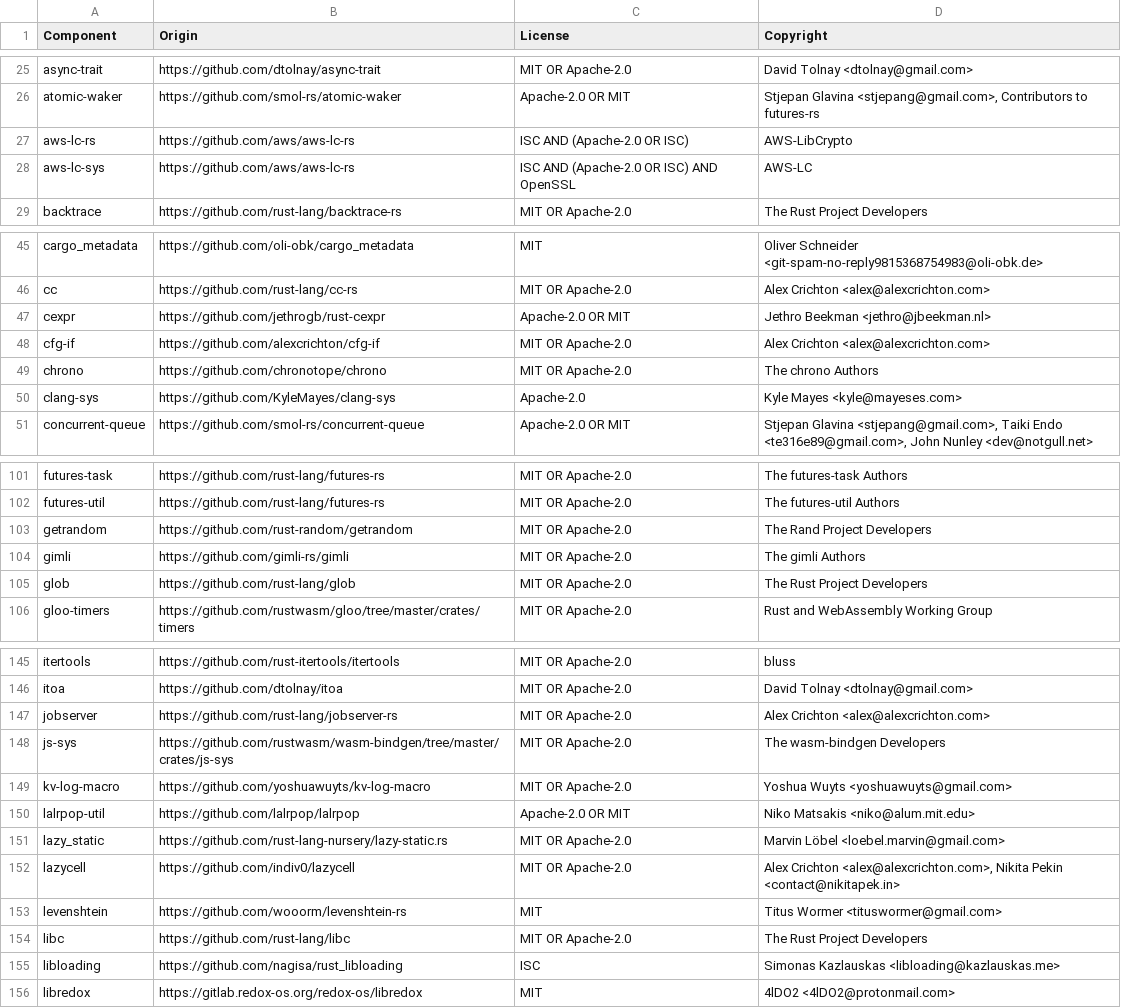
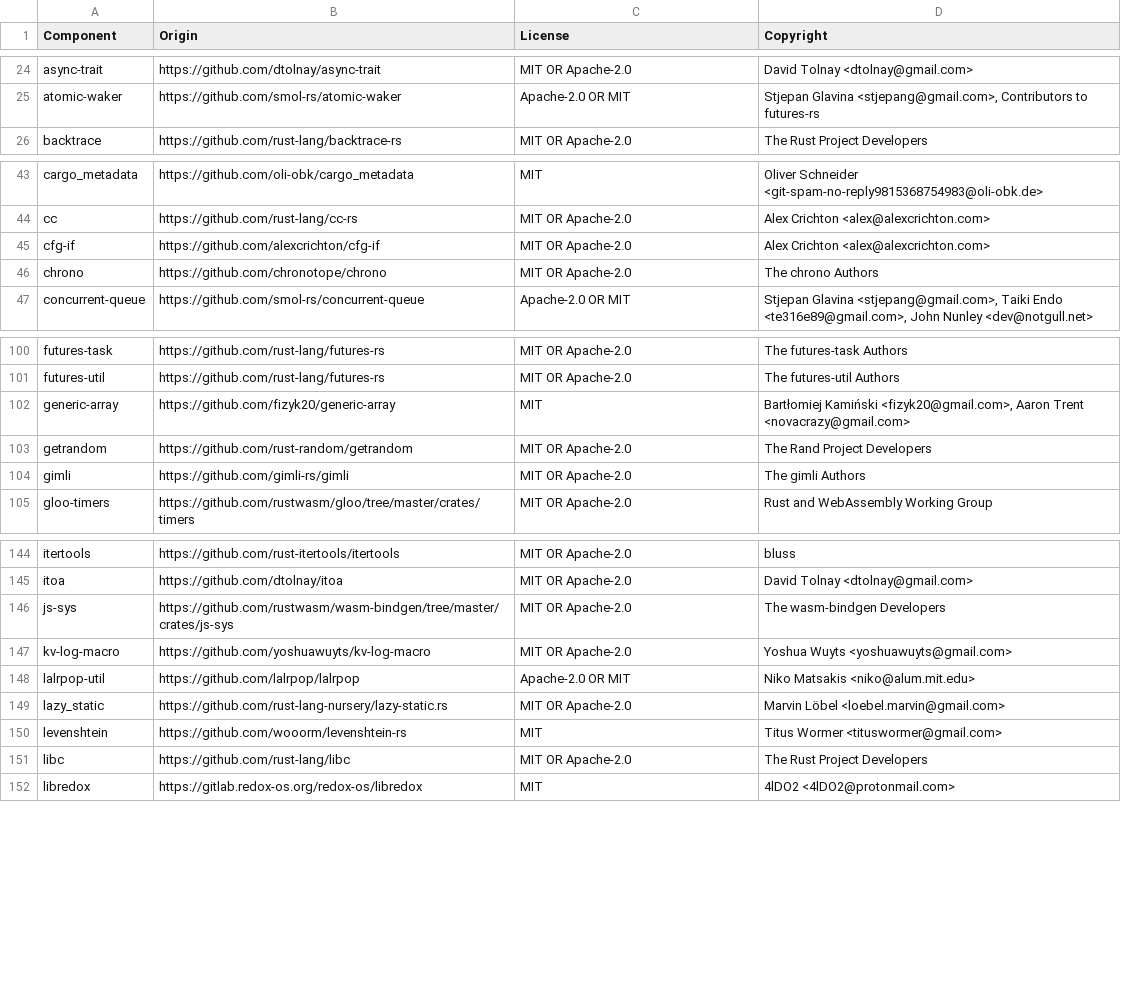
Before and after one commit to DataDog/dd-trace-rs, a CSV file: LICENSE-3rdparty.csv, drawn as a sheet; only a part is shown, gaps mark what is left out; the diff covers the shown part only.

Commit message:
fix(deps): remove dependencies * deduplicate dependencies * remove https deps by default

```diff
--- a/LICENSE-3rdparty.csv
+++ b/LICENSE-3rdparty.csv
@@ -26,4 +25,2 @@ async-trait,https://github.com/dtolnay/async-trait,MIT OR Apache-2.0,David Tolna
 atomic-waker,https://github.com/smol-rs/atomic-waker,Apache-2.0 OR MIT,"Stjepan Glavina <stjepang@gmail.com>, Contributors to futures-rs"
-aws-lc-rs,https://github.com/aws/aws-lc-rs,ISC AND (Apache-2.0 OR ISC),AWS-LibCrypto
-aws-lc-sys,https://github.com/aws/aws-lc-rs,ISC AND (Apache-2.0 OR ISC) AND OpenSSL,AWS-LC
 backtrace,https://github.com/rust-lang/backtrace-rs,MIT OR Apache-2.0,The Rust Project Developers
@@ -46,6 +44,4 @@ cargo_metadata,https://github.com/oli-obk/cargo_metadata,MIT,Oliver Schneider <g
 cc,https://github.com/rust-lang/cc-rs,MIT OR Apache-2.0,Alex Crichton <alex@alexcrichton.com>
-cexpr,https://github.com/jethrogb/rust-cexpr,Apache-2.0 OR MIT,Jethro Beekman <jethro@jbeekman.nl>
 cfg-if,https://github.com/alexcrichton/cfg-if,MIT OR Apache-2.0,Alex Crichton <alex@alexcrichton.com>
 chrono,https://github.com/chronotope/chrono,MIT OR Apache-2.0,The chrono Authors
-clang-sys,https://github.com/KyleMayes/clang-sys,Apache-2.0,Kyle Mayes <kyle@mayeses.com>
 concurrent-queue,https://github.com/smol-rs/concurrent-queue,Apache-2.0 OR MIT,"Stjepan Glavina <stjepang@gmail.com>, Taiki Endo <te316e89@gmail.com>, John Nunley <dev@notgull.net>"
@@ -102,5 +101,5 @@ futures-task,https://github.com/rust-lang/futures-rs,MIT OR Apache-2.0,The futur
 futures-util,https://github.com/rust-lang/futures-rs,MIT OR Apache-2.0,The futures-util Authors
+generic-array,https://github.com/fizyk20/generic-array,MIT,"Bartłomiej Kamiński <fizyk20@gmail.com>, Aaron Trent <novacrazy@gmail.com>"
 getrandom,https://github.com/rust-random/getrandom,MIT OR Apache-2.0,The Rand Project Developers
 gimli,https://github.com/gimli-rs/gimli,MIT OR Apache-2.0,The gimli Authors
-glob,https://github.com/rust-lang/glob,MIT OR Apache-2.0,The Rust Project Developers
 gloo-timers,https://github.com/rustwasm/gloo/tree/master/crates/timers,MIT OR Apache-2.0,Rust and WebAssembly Working Group
@@ -146,3 +145,2 @@ itertools,https://github.com/rust-itertools/itertools,MIT OR Apache-2.0,bluss
 itoa,https://github.com/dtolnay/itoa,MIT OR Apache-2.0,David Tolnay <dtolnay@gmail.com>
-jobserver,https://github.com/rust-lang/jobserver-rs,MIT OR Apache-2.0,Alex Crichton <alex@alexcrichton.com>
 js-sys,https://github.com/rustwasm/wasm-bindgen/tree/master/crates/js-sys,MIT OR Apache-2.0,The wasm-bindgen Developers
@@ -151,6 +149,4 @@ lalrpop-util,https://github.com/lalrpop/lalrpop,Apache-2.0 OR MIT,Niko Matsakis
 lazy_static,https://github.com/rust-lang-nursery/lazy-static.rs,MIT OR Apache-2.0,Marvin Löbel <loebel.marvin@gmail.com>
-lazycell,https://github.com/indiv0/lazycell,MIT OR Apache-2.0,"Alex Crichton <alex@alexcrichton.com>, Nikita Pekin <contact@nikitapek.in>"
 levenshtein,https://github.com/wooorm/levenshtein-rs,MIT,Titus Wormer <tituswormer@gmail.com>
 libc,https://github.com/rust-lang/libc,MIT OR Apache-2.0,The Rust Project Developers
-libloading,https://github.com/nagisa/rust_libloading,ISC,Simonas Kazlauskas <libloading@kazlauskas.me>
 libredox,https://gitlab.redox-os.org/redox-os/libredox,MIT,4lDO2 <4lDO2@protonmail.com>
```
Also changed, not shown: 6 added rows and 8 removed rows elsewhere in this file, 6 other files.
